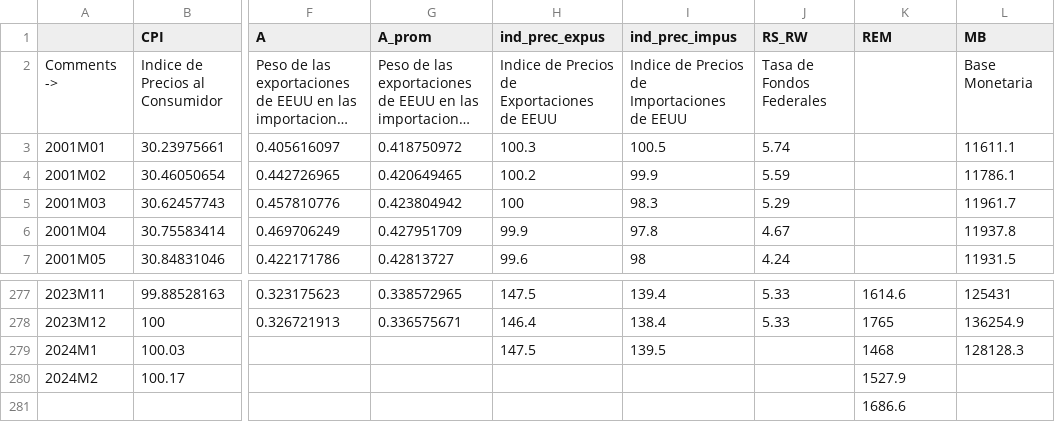
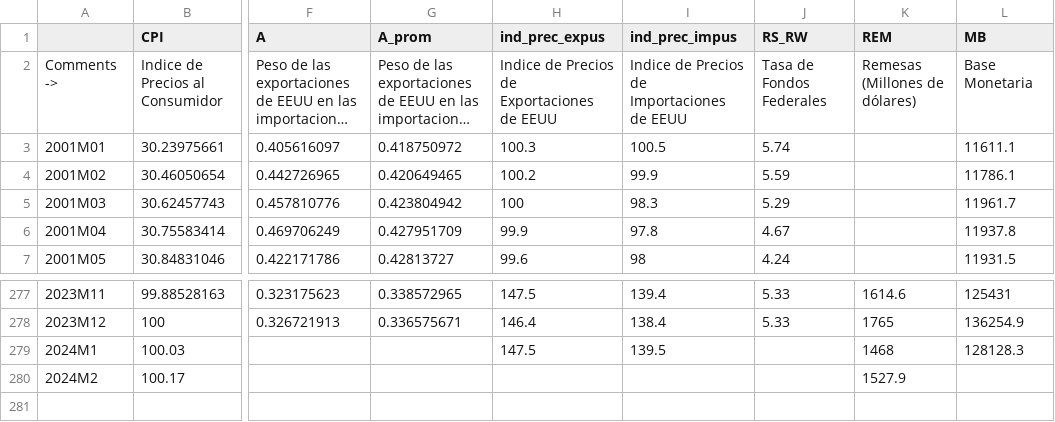
Before and after one commit to DIE-BG/QPM_DIE, a CSV file: data/raw/2024-02/monthly.csv, drawn as a sheet; only a part is shown, gaps mark what is left out; long unchanged cells end in …; rows hold the shown columns only; the diff names each change by its address in the sheet, - before the commit and + after, or states it on an @@ line.

```diff
--- a/data/raw/2024-02/monthly.csv
+++ b/data/raw/2024-02/monthly.csv
-K2 (REM): (empty)
+K2 (REM): Remesas (Millones de dólares)
-row 281:  |  |  |  |  |  |  | 1686.6
```
Also changed, not shown: data/corrimientos/2023-11/v0/data.csv, data/raw/2021-11/monthly.csv, 11 other files.
